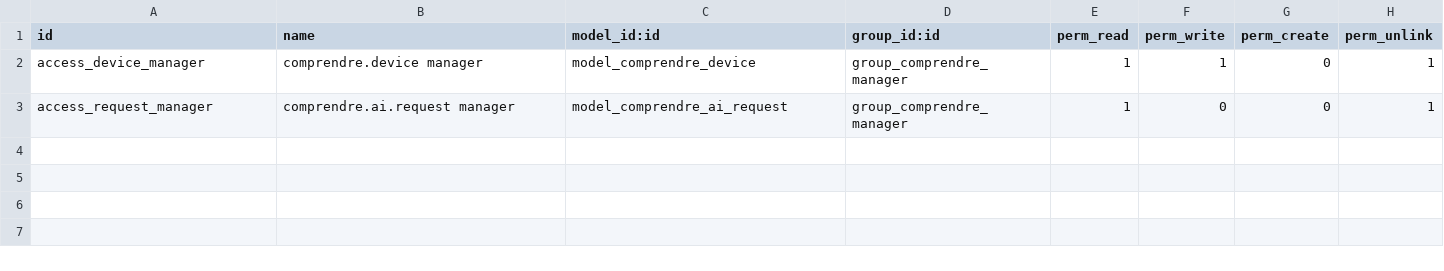
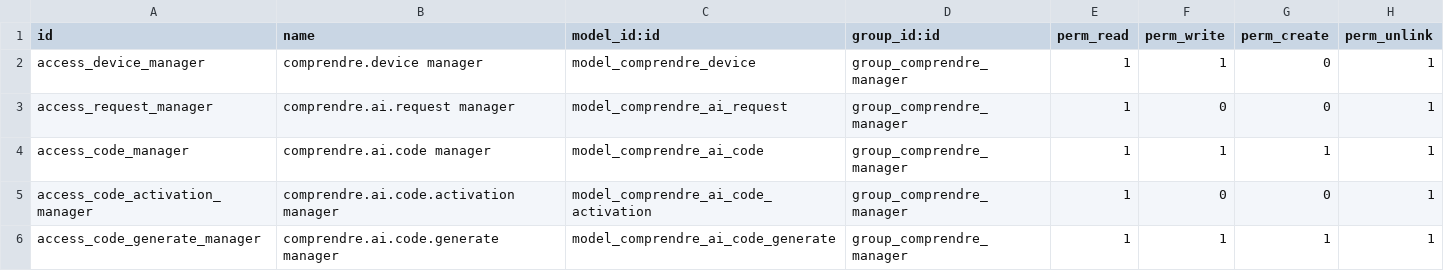
Before and after one commit to Kvola/comprendre_backend, a CSV file: security/ir.model.access.csv, drawn as a sheet.

```diff
--- a/security/ir.model.access.csv
+++ b/security/ir.model.access.csv
@@ -3 +3,4 @@ access_device_manager,comprendre.device manager,model_comprendre_device,group_co
 access_request_manager,comprendre.ai.request manager,model_comprendre_ai_request,group_comprendre_manager,1,0,0,1
+access_code_manager,comprendre.ai.code manager,model_comprendre_ai_code,group_comprendre_manager,1,1,1,1
+access_code_activation_manager,comprendre.ai.code.activation manager,model_comprendre_ai_code_activation,group_comprendre_manager,1,0,0,1
+access_code_generate_manager,comprendre.ai.code.generate manager,model_comprendre_ai_code_generate,group_comprendre_manager,1,1,1,1
```
Also changed, not shown: 11 other files.
